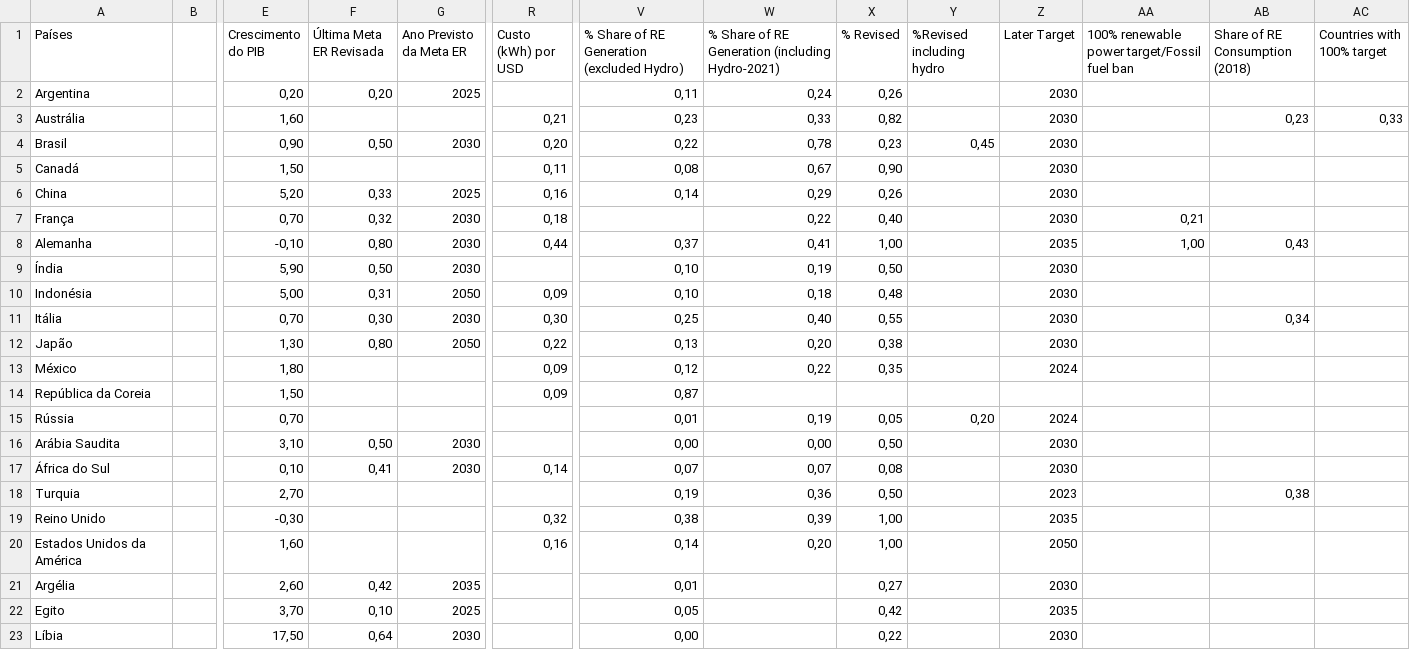
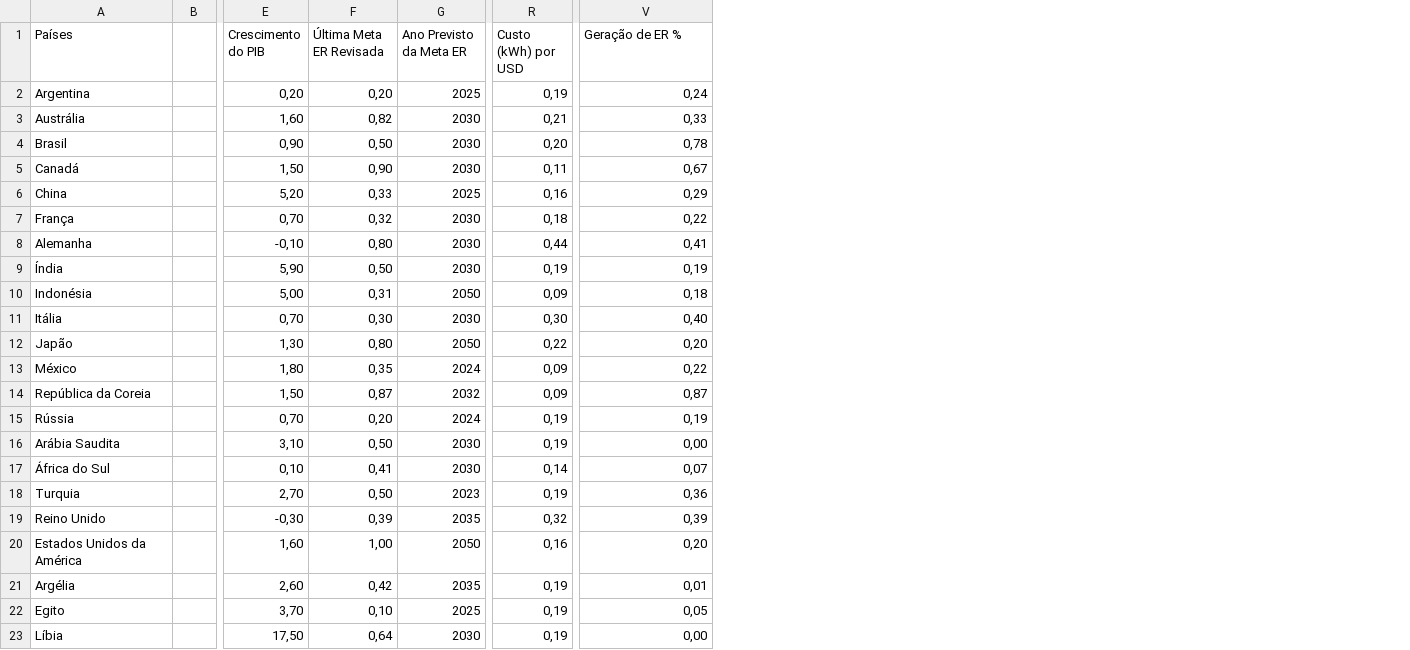
Before and after one commit to Storti-Scatambuli/Machine-Learning-Desafio-Mirow, a CSV file: Datas/Base de Dados - PIBs.csv, drawn as a sheet; only a part is shown, gaps mark what is left out; removed rows and columns are numbered as before the commit, all else as after; the diff covers the shown part only; the diff names each change by its address in the sheet, - before the commit and + after, or states it on an @@ line.

```diff
--- a/Datas/Base de Dados - PIBs.csv
+++ b/Datas/Base de Dados - PIBs.csv
-column V, rows 1-23: % Share of RE Generation (excluded Hydro) | 0,11 | 0,23 | 0,22 | 0,08 | 0,14 |  | 0,37 | 0,10 | 0,10 | 0,25 | 0,13 | 0,12 | 0,87 | 0,01 | 0,00 | 0,07 | 0,19 | 0,38 | 0,14 | 0,01 | 0,05 | 0,00
-column X (% Revised), rows 2-23: 0,26 | 0,82 | 0,23 | 0,90 | 0,26 | 0,40 | 1,00 | 0,50 | 0,48 | 0,55 | 0,38 | 0,35 |  | 0,05 | 0,50 | 0,08 | 0,50 | 1,00 | 1,00 | 0,27 | 0,42 | 0,22
-column Y (%Revised including hydro), rows 4-15: 0,45 |  |  |  |  |  |  |  |  |  |  | 0,20
-column Z (Later Target), rows 2-23: 2030 | 2030 | 2030 | 2030 | 2030 | 2030 | 2035 | 2030 | 2030 | 2030 | 2030 | 2024 |  | 2024 | 2030 | 2030 | 2023 | 2035 | 2050 | 2030 | 2035 | 2030
-column AA, rows 1-8: 100% renewable power target/Fossil fuel ban |  |  |  |  |  | 0,21 | 1,00
-column AB (Share of RE Consumption (2018)), rows 3-18: 0,23 |  |  |  |  | 0,43 |  |  | 0,34 |  |  |  |  |  |  | 0,38
-column AC (Countries with 100% target), row 3: 0,33
-V1: % Share of RE Generation (including Hydro-2021)
+V1: Geração de ER %
-R2 (Custo (kWh) por USD): (empty)
+R2 (Custo (kWh) por USD): 0,19
-F3 (Última Meta ER Revisada): (empty)
+F3 (Última Meta ER Revisada): 0,82
-G3 (Ano Previsto da Meta ER): (empty)
+G3 (Ano Previsto da Meta ER): 2030
-F5 (Última Meta ER Revisada): (empty)
+F5 (Última Meta ER Revisada): 0,90
-G5 (Ano Previsto da Meta ER): (empty)
+G5 (Ano Previsto da Meta ER): 2030
-R9 (Custo (kWh) por USD): (empty)
+R9 (Custo (kWh) por USD): 0,19
-F13 (Última Meta ER Revisada): (empty)
+F13 (Última Meta ER Revisada): 0,35
-G13 (Ano Previsto da Meta ER): (empty)
+G13 (Ano Previsto da Meta ER): 2024
-F14 (Última Meta ER Revisada): (empty)
+F14 (Última Meta ER Revisada): 0,87
-G14 (Ano Previsto da Meta ER): (empty)
+G14 (Ano Previsto da Meta ER): 2032
-V14 (Geração de ER %): (empty)
+V14 (Geração de ER %): 0,87
-F15 (Última Meta ER Revisada): (empty)
+F15 (Última Meta ER Revisada): 0,20
-G15 (Ano Previsto da Meta ER): (empty)
+G15 (Ano Previsto da Meta ER): 2024
-R15:R16 (Custo (kWh) por USD): (empty)
+R15:R16 (Custo (kWh) por USD): 0,19
-F18 (Última Meta ER Revisada): (empty)
+F18 (Última Meta ER Revisada): 0,50
-G18 (Ano Previsto da Meta ER): (empty)
+G18 (Ano Previsto da Meta ER): 2023
-R18 (Custo (kWh) por USD): (empty)
+R18 (Custo (kWh) por USD): 0,19
-F19 (Última Meta ER Revisada): (empty)
+F19 (Última Meta ER Revisada): 0,39
-G19 (Ano Previsto da Meta ER): (empty)
+G19 (Ano Previsto da Meta ER): 2035
-F20 (Última Meta ER Revisada): (empty)
+F20 (Última Meta ER Revisada): 1,00
-G20 (Ano Previsto da Meta ER): (empty)
+G20 (Ano Previsto da Meta ER): 2050
-R21:R23 (Custo (kWh) por USD): (empty)
+R21:R23 (Custo (kWh) por USD): 0,19
-V21 (Geração de ER %): (empty)
+V21 (Geração de ER %): 0,01
-V22 (Geração de ER %): (empty)
+V22 (Geração de ER %): 0,05
-V23 (Geração de ER %): (empty)
+V23 (Geração de ER %): 0,00
```
Also changed, not shown: 1 removed row and 5 edited cells elsewhere in this file, 16 other files.
